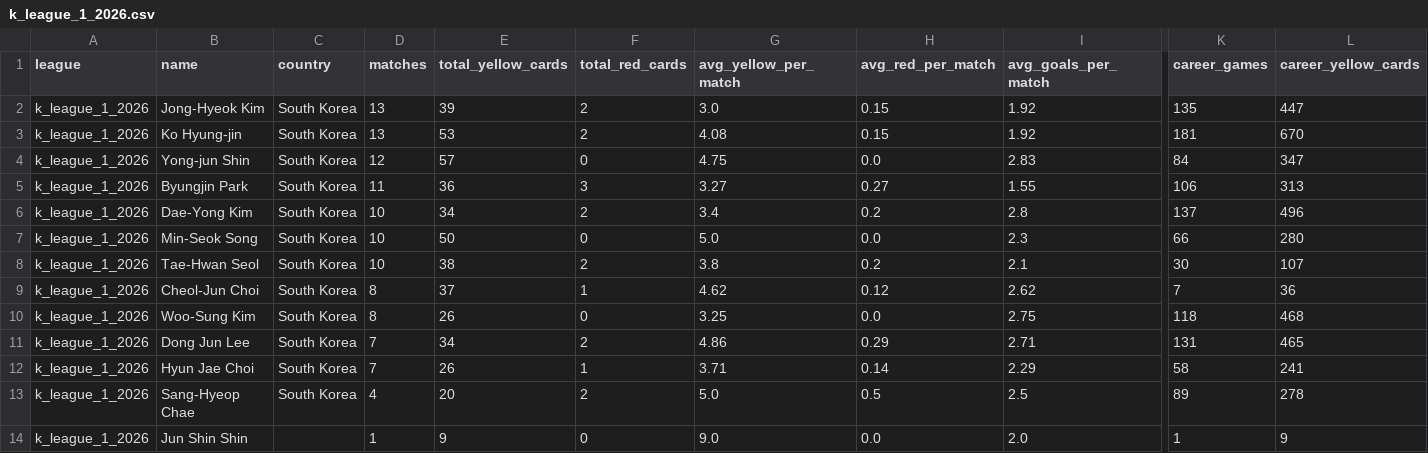
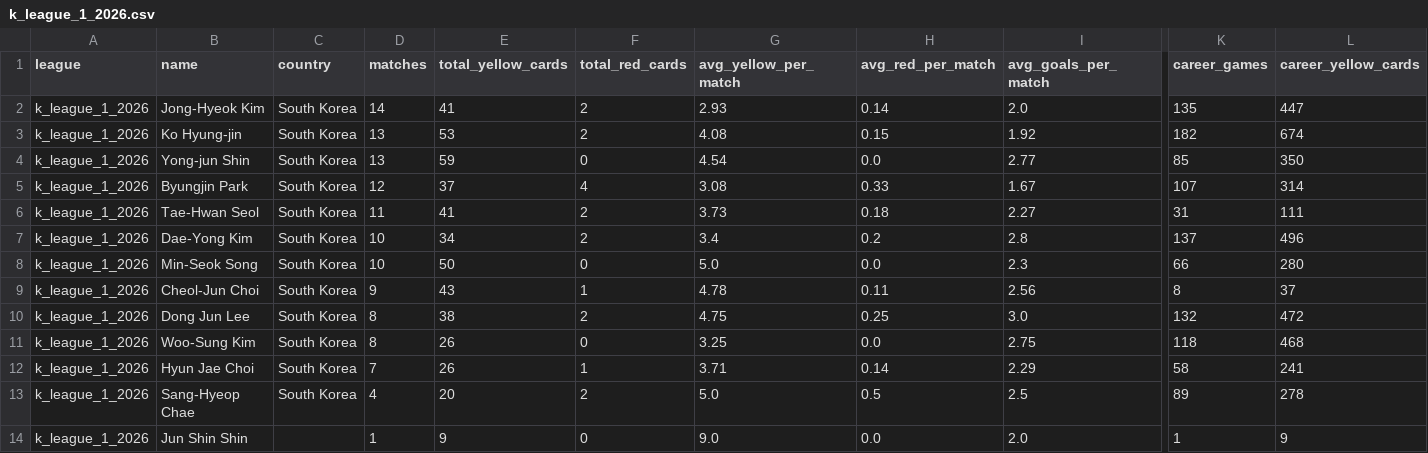
Before and after one commit to aimidas1/referees, a CSV file: k_league_1_2026.csv, drawn as a sheet; only a part is shown, gaps mark what is left out; removed rows and columns are numbered as before the commit, all else as after; rows hold the shown columns only; the diff names each change by its address in the sheet, - before the commit and + after, or states it on an @@ line.

```diff
--- a/k_league_1_2026.csv
+++ b/k_league_1_2026.csv
-D2 (matches): 13
+D2 (matches): 14
-E2 (total_yellow_cards): 39
+E2 (total_yellow_cards): 41
-G2 (avg_yellow_per_match): 3.0
+G2 (avg_yellow_per_match): 2.93
-H2 (avg_red_per_match): 0.15
+H2 (avg_red_per_match): 0.14
-I2 (avg_goals_per_match): 1.92
+I2 (avg_goals_per_match): 2.0
-K3 (career_games): 181
+K3 (career_games): 182
-L3 (career_yellow_cards): 670
+L3 (career_yellow_cards): 674
-D4 (matches): 12
+D4 (matches): 13
-E4 (total_yellow_cards): 57
+E4 (total_yellow_cards): 59
-G4 (avg_yellow_per_match): 4.75
+G4 (avg_yellow_per_match): 4.54
-I4 (avg_goals_per_match): 2.83
+I4 (avg_goals_per_match): 2.77
-K4 (career_games): 84
+K4 (career_games): 85
-L4 (career_yellow_cards): 347
+L4 (career_yellow_cards): 350
-D5 (matches): 11
+D5 (matches): 12
-E5 (total_yellow_cards): 36
+E5 (total_yellow_cards): 37
-F5 (total_red_cards): 3
+F5 (total_red_cards): 4
-G5 (avg_yellow_per_match): 3.27
+G5 (avg_yellow_per_match): 3.08
-H5 (avg_red_per_match): 0.27
+H5 (avg_red_per_match): 0.33
-I5 (avg_goals_per_match): 1.55
+I5 (avg_goals_per_match): 1.67
-K5 (career_games): 106
+K5 (career_games): 107
-L5 (career_yellow_cards): 313
+L5 (career_yellow_cards): 314
+row 6: k_league_1_2026 | Tae-Hwan Seol | South Korea | 11 | 41 | 2 | 3.73 | 0.18 | 2.27 | 31 | 111
-row 8: k_league_1_2026 | Tae-Hwan Seol | South Korea | 10 | 38 | 2 | 3.8 | 0.2 | 2.1 | 30 | 107
-D9 (matches): 8
+D9 (matches): 9
-E9 (total_yellow_cards): 37
+E9 (total_yellow_cards): 43
-G9 (avg_yellow_per_match): 4.62
+G9 (avg_yellow_per_match): 4.78
-H9 (avg_red_per_match): 0.12
+H9 (avg_red_per_match): 0.11
-I9 (avg_goals_per_match): 2.62
+I9 (avg_goals_per_match): 2.56
-K9 (career_games): 7
+K9 (career_games): 8
-L9 (career_yellow_cards): 36
+L9 (career_yellow_cards): 37
+row 10: k_league_1_2026 | Dong Jun Lee | South Korea | 8 | 38 | 2 | 4.75 | 0.25 | 3.0 | 132 | 472
-row 11: k_league_1_2026 | Dong Jun Lee | South Korea | 7 | 34 | 2 | 4.86 | 0.29 | 2.71 | 131 | 465
```
Also changed, not shown: brasileirao_serie_a_2026.csv, liga_mx_apertura_2026.csv, 1 other file.
